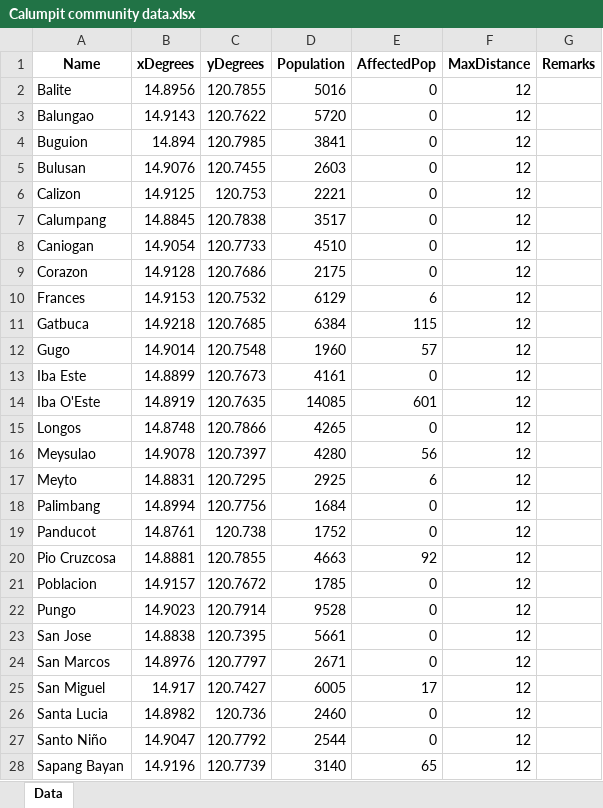
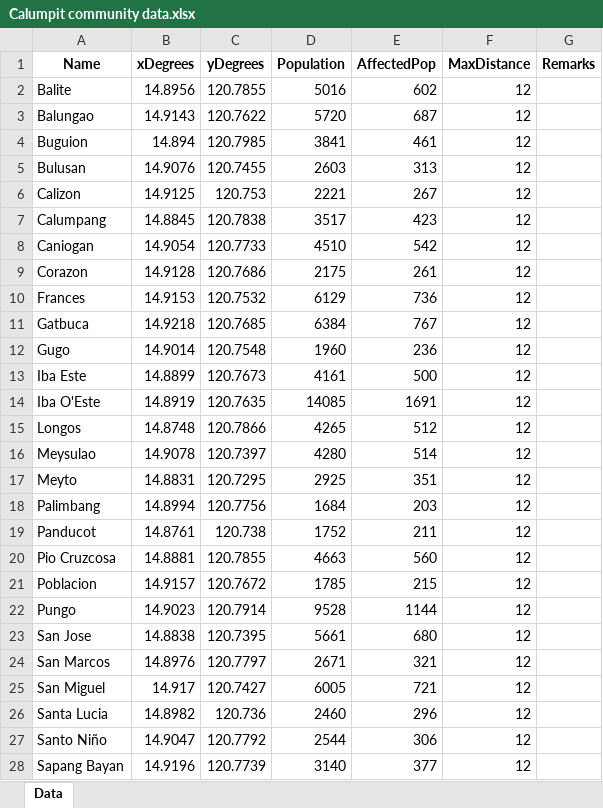
Before and after one commit to Lucianono/ShelterAlloc_Thesis, an Excel workbook: DataSets/Calumpit community data.xlsx, sheet Data, drawn as a sheet; only a part is shown; values as stored, in another font and other column widths than the file's, no borders; the diff covers the shown part only; the diff names each change by its address in the sheet, - before the commit and + after, or states it on an @@ line.

```diff
--- a/DataSets/Calumpit community data.xlsx (sheet Data)
+++ b/DataSets/Calumpit community data.xlsx (sheet Data)
-E2 (AffectedPop): 0
+E2 (AffectedPop): 602
-E3 (AffectedPop): 0
+E3 (AffectedPop): 687
-E4 (AffectedPop): 0
+E4 (AffectedPop): 461
-E5 (AffectedPop): 0
+E5 (AffectedPop): 313
-E6 (AffectedPop): 0
+E6 (AffectedPop): 267
-E7 (AffectedPop): 0
+E7 (AffectedPop): 423
-E8 (AffectedPop): 0
+E8 (AffectedPop): 542
-E9 (AffectedPop): 0
+E9 (AffectedPop): 261
-E10 (AffectedPop): 6
+E10 (AffectedPop): 736
-E11 (AffectedPop): 115
+E11 (AffectedPop): 767
-E12 (AffectedPop): 57
+E12 (AffectedPop): 236
-E13 (AffectedPop): 0
+E13 (AffectedPop): 500
-E14 (AffectedPop): 601
+E14 (AffectedPop): 1691
-E15 (AffectedPop): 0
+E15 (AffectedPop): 512
-E16 (AffectedPop): 56
+E16 (AffectedPop): 514
-E17 (AffectedPop): 6
+E17 (AffectedPop): 351
-E18 (AffectedPop): 0
+E18 (AffectedPop): 203
-E19 (AffectedPop): 0
+E19 (AffectedPop): 211
-E20 (AffectedPop): 92
+E20 (AffectedPop): 560
-E21 (AffectedPop): 0
+E21 (AffectedPop): 215
-E22 (AffectedPop): 0
+E22 (AffectedPop): 1144
-E23 (AffectedPop): 0
+E23 (AffectedPop): 680
-E24 (AffectedPop): 0
+E24 (AffectedPop): 321
-E25 (AffectedPop): 17
+E25 (AffectedPop): 721
-E26 (AffectedPop): 0
+E26 (AffectedPop): 296
-E27 (AffectedPop): 0
+E27 (AffectedPop): 306
-E28 (AffectedPop): 65
+E28 (AffectedPop): 377
```
Also changed, not shown: 2 edited cells elsewhere in this sheet, ProgramSrc/allocation_results.xlsx, ProgramSrc/distance_matrix.xlsx, 11 other files.
